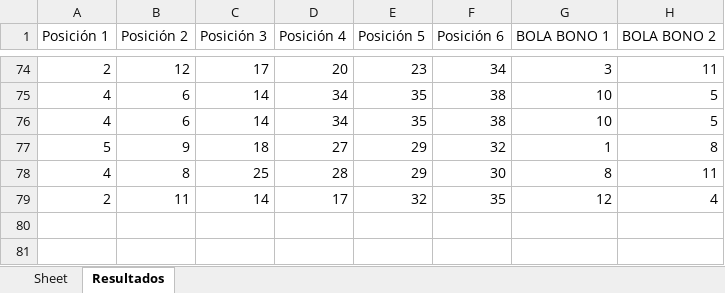
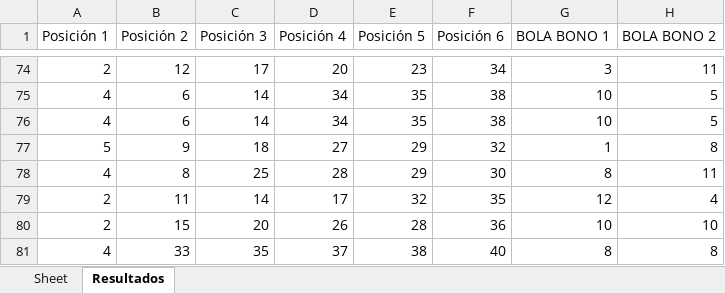
Before and after one commit to luistaramirez/python, an Excel workbook: tombola-de-bolos/data/numeros_generados.xlsx, sheet Resultados, drawn as a sheet; only a part is shown, gaps mark what is left out; values as stored, in another font and other column widths than the file's, no borders; the diff names each change by its address in the sheet, - before the commit and + after, or states it on an @@ line.

Commit message:
Implementación de la lógica de la tómbola con análisis estadístico y animación de bolas. Se añadieron funciones para predecir números basados en datos de Excel, analizar números calientes y fríos, y generar estadísticas gráficas. Se creó una interfaz gráfica con Tkinter para interactuar con la tómbola y visualizar resultados. Se implementó la animación de bolas erráticas en la interfaz.

```diff
--- a/tombola-de-bolos/data/numeros_generados.xlsx (sheet Resultados)
+++ b/tombola-de-bolos/data/numeros_generados.xlsx (sheet Resultados)
+row 80: 2 | 15 | 20 | 26 | 28 | 36 | 10 | 10
+row 81: 4 | 33 | 35 | 37 | 38 | 40 | 8 | 8
```
Also changed, not shown: 5 other files.
